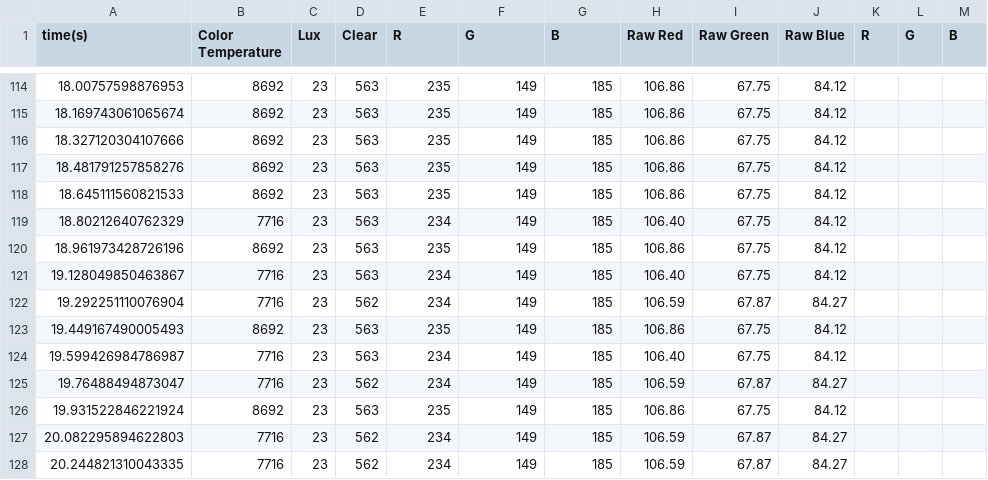
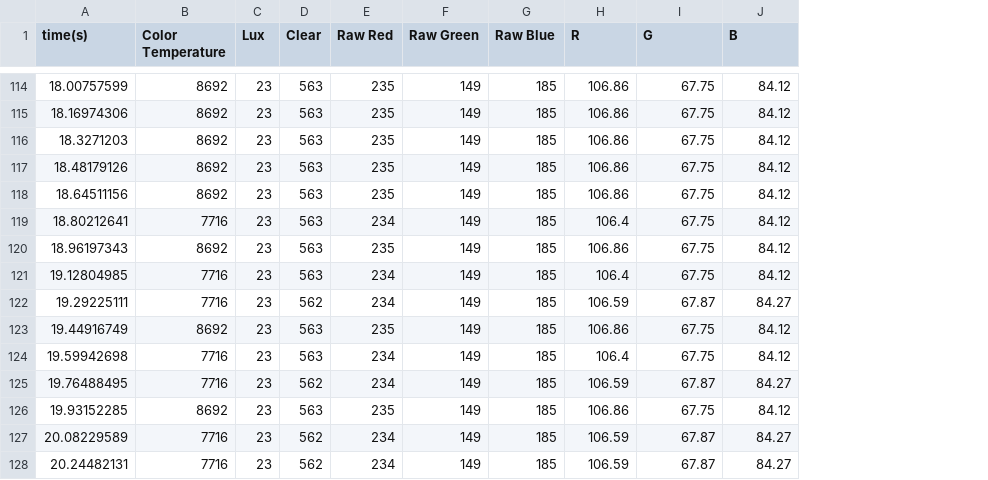
Before and after one commit to GitBoi37/UCI-ChemECar-2021, a CSV file: data_collection_with_python/data/red_green_dilution_time_based_data_y2021_m11_d09_h14_m55.csv, drawn as a sheet; only a part is shown, gaps mark what is left out; removed rows and columns are numbered as before the commit, all else as after; the diff covers the shown part only; the diff names each change by its address in the sheet, - before the commit and + after, or states it on an @@ line.

```diff
--- a/data_collection_with_python/data/red_green_dilution_time_based_data_y2021_m11_d09_h14_m55.csv
+++ b/data_collection_with_python/data/red_green_dilution_time_based_data_y2021_m11_d09_h14_m55.csv
-column A (time(s)), rows 114-128: 18.00757598876953 | 18.169743061065674 | 18.327120304107666 | 18.481791257858276 | 18.645111560821533 | 18.80212640762329 | 18.961973428726196 | 19.128049850463867 | 19.292251110076904 | 19.449167490005493 | 19.599426984786987 | 19.76488494873047 | 19.931522846221924 | 20.082295894622803 | 20.244821310043335
+column A (time(s)), rows 114-128: 18.00757599 | 18.16974306 | 18.3271203 | 18.48179126 | 18.64511156 | 18.80212641 | 18.96197343 | 19.12804985 | 19.29225111 | 19.44916749 | 19.59942698 | 19.76488495 | 19.93152285 | 20.08229589 | 20.24482131
-column K (R), empty
-column L (G), empty
-column M (B), empty
-E1: R
+E1: Raw Red
-F1: G
+F1: Raw Green
-G1: B
+G1: Raw Blue
-H1: Raw Red
+H1: R
-I1: Raw Green
+I1: G
-J1: Raw Blue
+J1: B
-H119 (R): 106.40
+H119 (R): 106.4
-H121 (R): 106.40
+H121 (R): 106.4
-H124 (R): 106.40
+H124 (R): 106.4
```
Also changed, not shown: 26 edited cells elsewhere in this file, data_collection_with_python/data/clear_dilution_2_time_based_data_y2021_m11_d09_h15_m00.csv, 17 other files.
